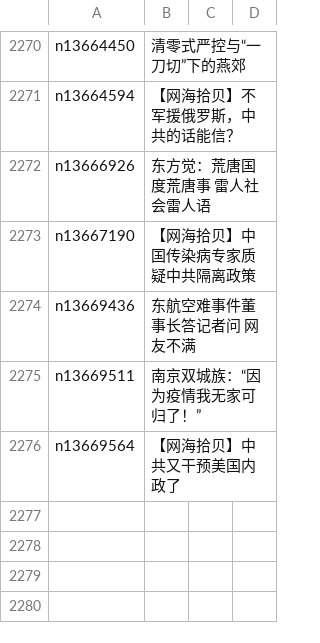
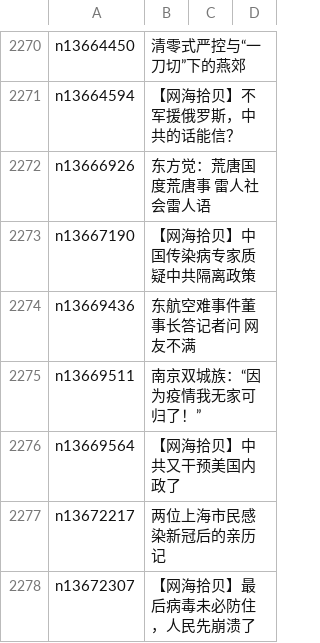
Before and after one commit to easy2view/epoch-comment, a CSV file: indexes/nsc993.csv, drawn as a sheet; only a part is shown, gaps mark what is left out; the diff names each change by its address in the sheet, - before the commit and + after, or states it on an @@ line.

```diff
--- a/indexes/nsc993.csv
+++ b/indexes/nsc993.csv
+row 2277: n13672217 | 两位上海市民感染新冠后的亲历记
+row 2278: n13672307 | 【网海拾贝】最后病毒未必防住，人民先崩溃了
```
Also changed, not shown: indexes/nsc1025.csv, 22 other files.
